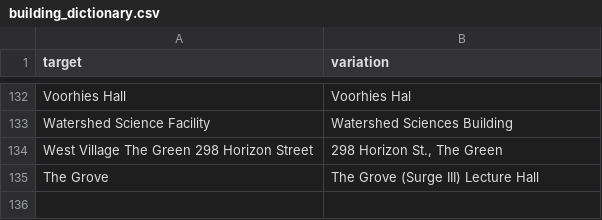
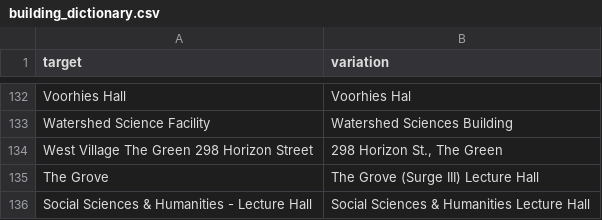
Before and after one commit to datalab-dev/covid_worksite_exposure, a CSV file: data/building_dictionary.csv, drawn as a sheet; only a part is shown, gaps mark what is left out.

```diff
--- a/data/building_dictionary.csv
+++ b/data/building_dictionary.csv
@@ -135 +135,2 @@ West Village The Green 298 Horizon Street,"298 Horizon St., The Green"
 The Grove,The Grove (Surge III) Lecture Hall
+Social Sciences & Humanities - Lecture Hall,Social Sciences & Humanities Lecture Hall
```
Also changed, not shown: data/exposures.csv, data/unmatched_buildings.csv, 3 other files.
